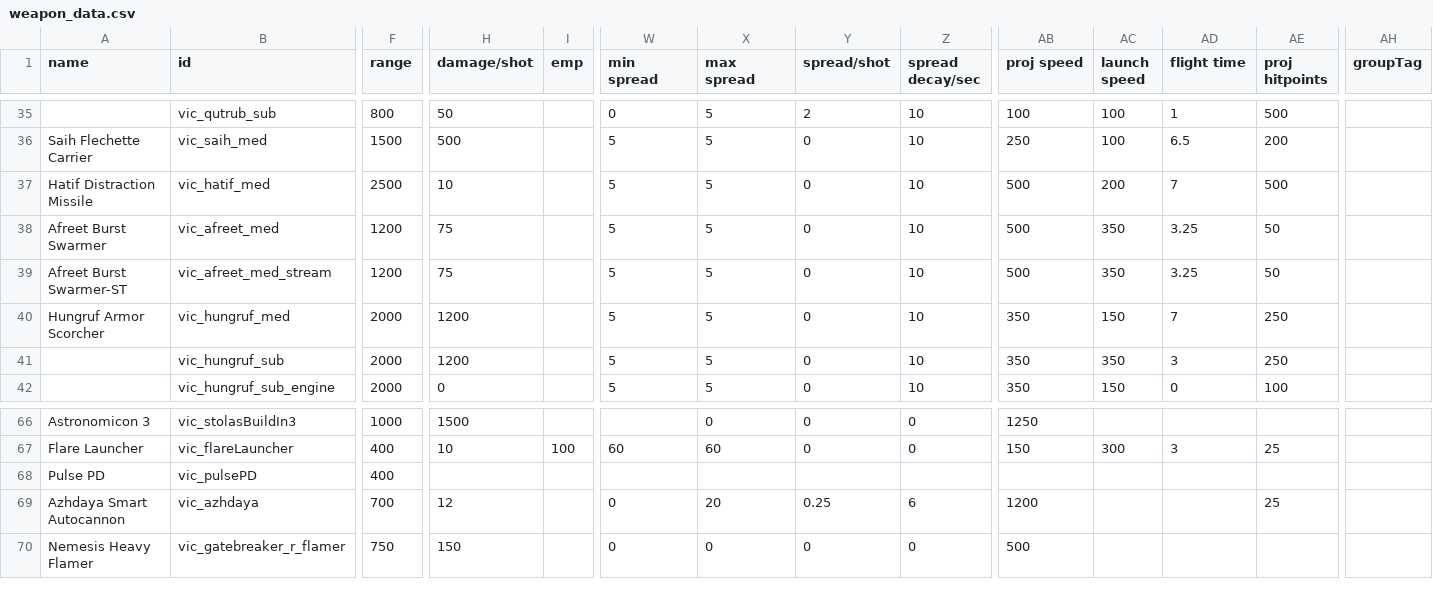
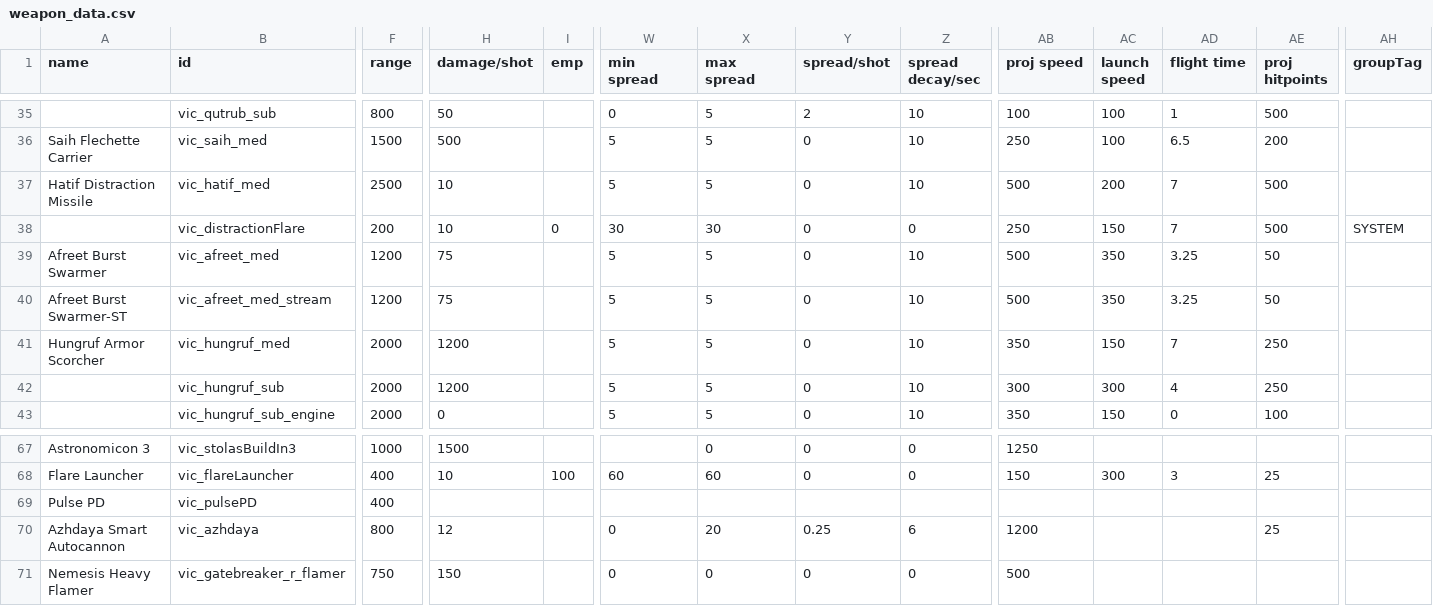
Before and after one commit to AstaratStarsector/VIC, a CSV file: data/weapons/weapon_data.csv, drawn as a sheet; only a part is shown, gaps mark what is left out; addresses are those after the commit; rows hold the shown columns only; the diff names each change by its address in the sheet, - before the commit and + after, or states it on an @@ line.

```diff
--- a/data/weapons/weapon_data.csv
+++ b/data/weapons/weapon_data.csv
+row 38:  | vic_distractionFlare | 200 | 10 | 0 | 30 | 30 | 0 | 0 | 250 | 150 | 7 | 500 | SYSTEM
-AB42 (proj speed): 350
+AB42 (proj speed): 300
-AC42 (launch speed): 350
+AC42 (launch speed): 300
-AD42 (flight time): 3
+AD42 (flight time): 4
-F70 (range): 700
+F70 (range): 800
```
Also changed, not shown: 16 other files.
